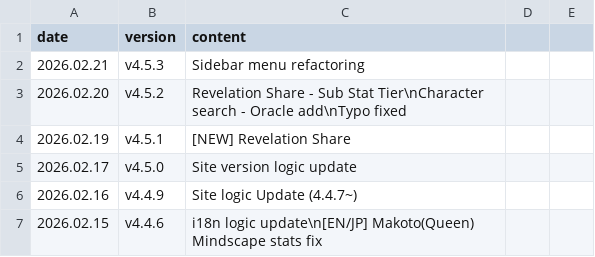
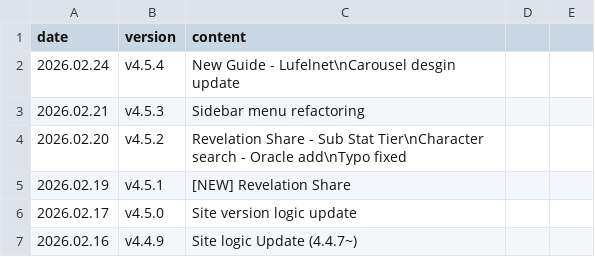
Before and after one commit to absolroot/lufelnet, a CSV file: assets/version/updates.csv, drawn as a sheet; only a part is shown; the shorter side is filled out with more unchanged rows.

```diff
--- a/assets/version/updates.csv
+++ b/assets/version/updates.csv
@@ -1,2 +1,3 @@
 date,version,content
+2026.02.24,v4.5.4,New Guide - Lufelnet\nCarousel desgin update
 2026.02.21,v4.5.3,Sidebar menu refactoring
```
Also changed, not shown: 2 other files.
